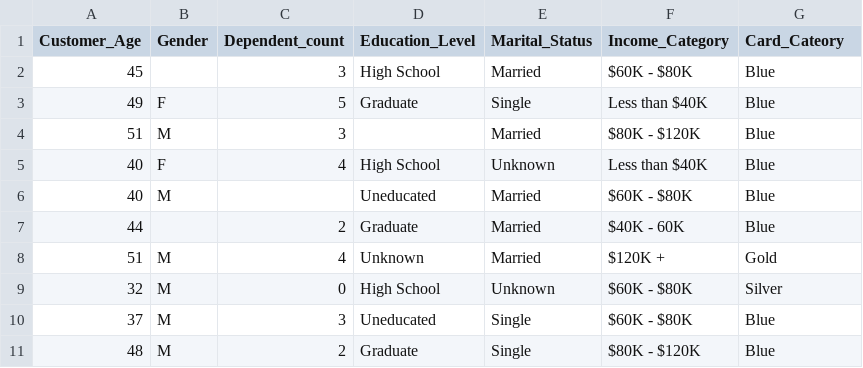
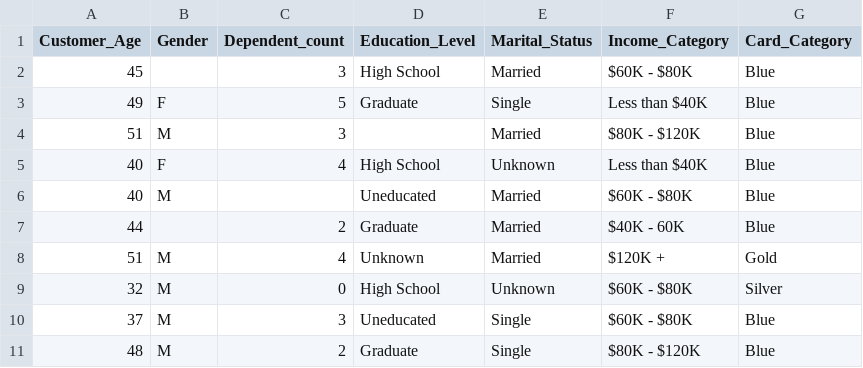
Before and after one commit to Fidelisaboke/data-preprocessing, a CSV file: data.csv, drawn as a sheet.

```diff
--- a/data.csv
+++ b/data.csv
@@ -1,2 +1,2 @@
-Customer_Age,Gender,Dependent_count,Education_Level,Marital_Status,Income_Category,Card_Cateory
+Customer_Age,Gender,Dependent_count,Education_Level,Marital_Status,Income_Category,Card_Category
 45,,3,High School,Married,$60K - $80K,Blue
```
Also changed, not shown: 2 other files.
